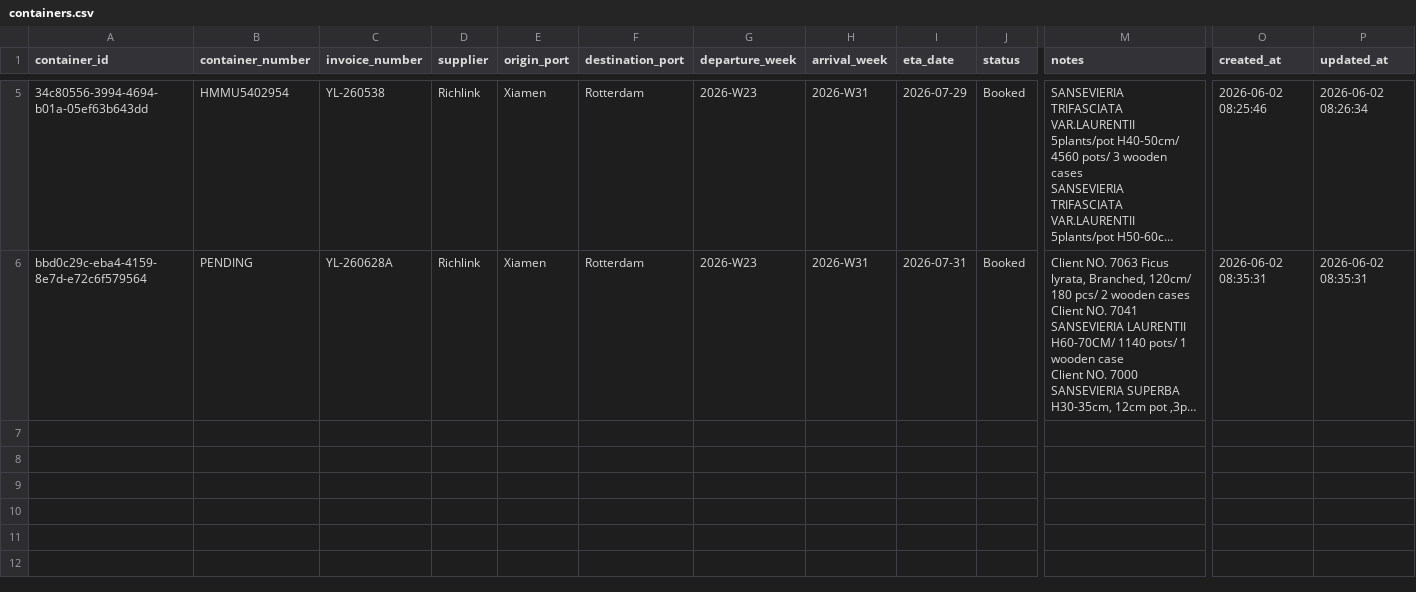
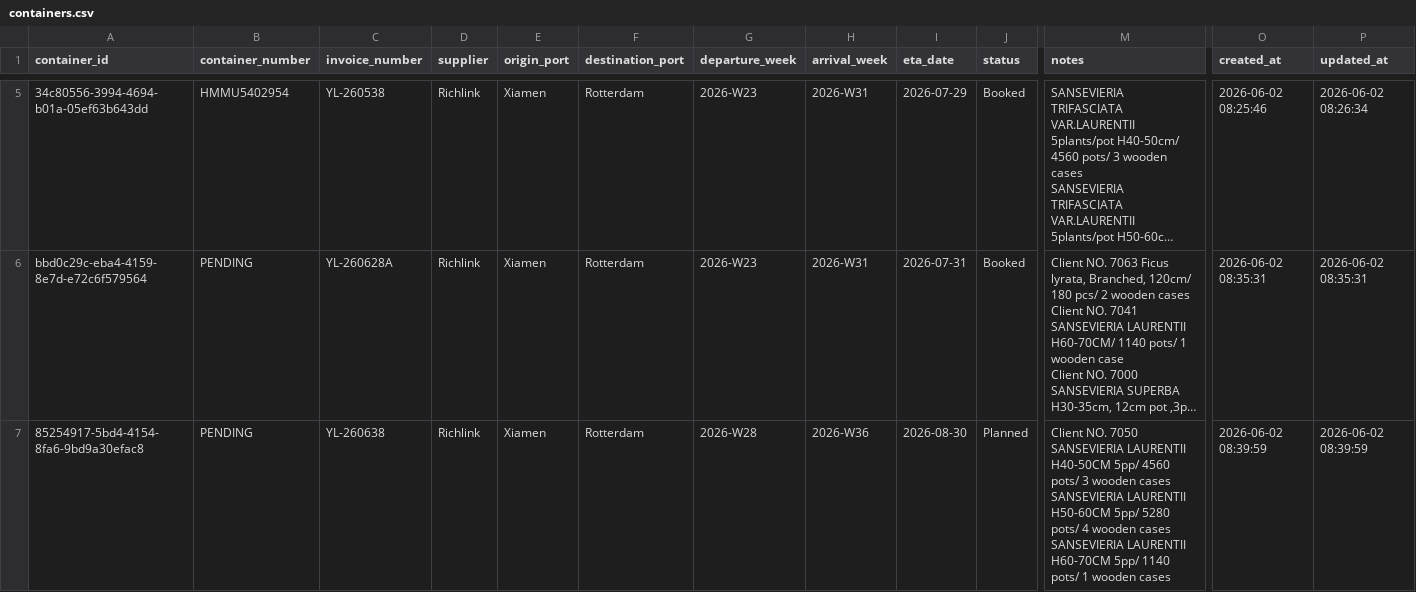
Before and after one commit to Pdvgpc/Container-Tracker-GPC, a CSV file: data/containers.csv, drawn as a sheet; only a part is shown, gaps mark what is left out; long unchanged cells end in …; rows hold the shown columns only; ↵ is a line break in a cell; the diff names each change by its address in the sheet, - before the commit and + after, or states it on an @@ line.

Commit message:
Add container PENDING

```diff
--- a/data/containers.csv
+++ b/data/containers.csv
+row 7: 85254917-5bd4-4154-8fa6-9bd9a30efac8 | PENDING | YL-260638 | Richlink | Xiamen | Rotterdam | 2026-W28 | 2026-W36 | 2026-08-30 | Planned | Client NO. 7050 ↵ SANSEVIERIA LAURENTII H40-50CM 5pp/ 4560 pots/ 3 wooden cases ↵ SANSEVIERIA LAURENTII H50-60CM 5pp/ 5280 pots/ 4 wooden cases ↵ SANSEVIERIA LAURENTII H60-70CM 5pp/ 1140 pots/ 1 wooden cases | 2026-06-02 08:39:59 | 2026-06-02 08:39:59
```
